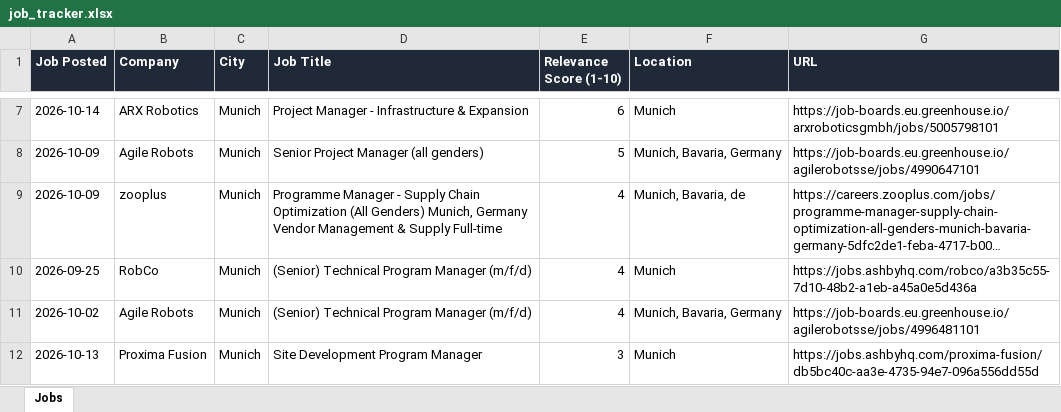
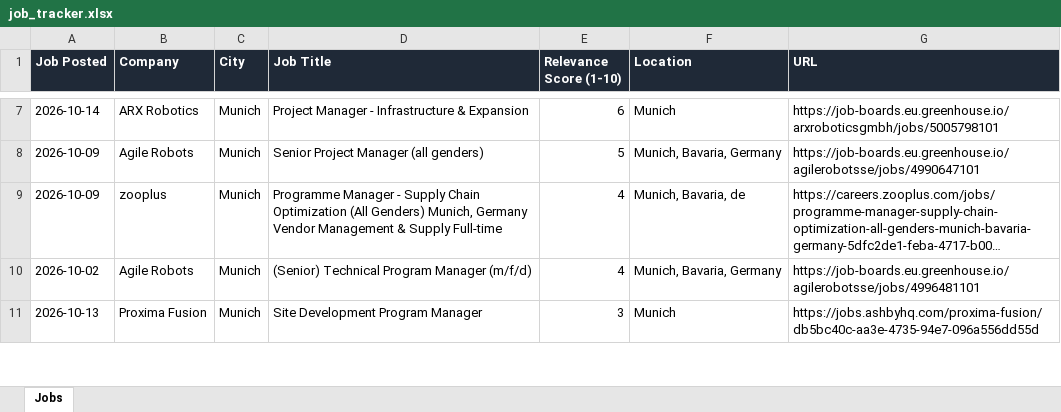
Before and after one commit to ifeellikeadev/Trackernew, an Excel workbook: data/job_tracker.xlsx, sheet Jobs, drawn as a sheet; only a part is shown, gaps mark what is left out; long unchanged cells end in …; values as stored, in another font and other column widths than the file's, no borders; the diff names each change by its address in the sheet, - before the commit and + after, or states it on an @@ line.

```diff
--- a/data/job_tracker.xlsx (sheet Jobs)
+++ b/data/job_tracker.xlsx (sheet Jobs)
-row 10: 2026-09-25 | RobCo | Munich | (Senior) Technical Program Manager (m/f/d) | 4 | Munich | https://jobs.ashbyhq.com/robco/a3b35c55-7d10-48b2-a1eb-a45a0e5d436a
```
Also changed, not shown: 2 other files.
